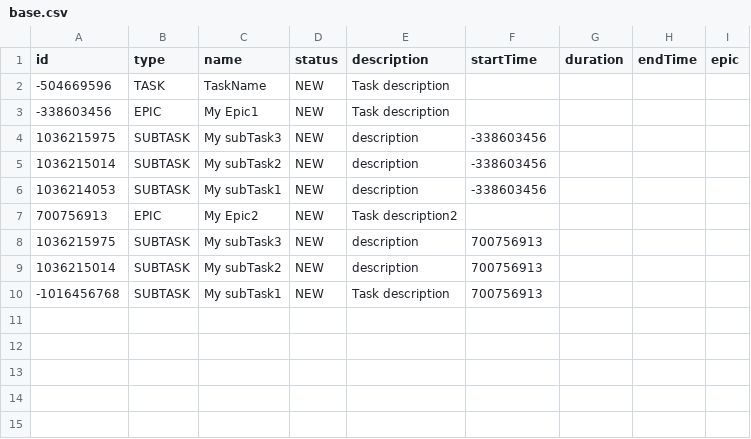
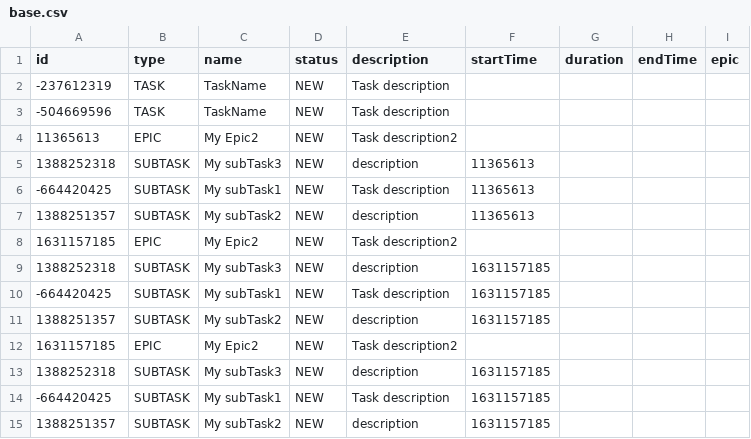
Before and after one commit to DenisMichailoff95/java-kanban, a CSV file: resources/base.csv, drawn as a sheet.

```diff
--- a/resources/base.csv
+++ b/resources/base.csv
@@ -1,10 +1,15 @@
 id,type,name,status,description,startTime,duration,endTime,epic
+-237612319,TASK,TaskName,NEW,Task description,
 -504669596,TASK,TaskName,NEW,Task description,
--338603456,EPIC,My Epic1,NEW,Task description,
-1036215975,SUBTASK,My subTask3,NEW,description,-338603456
-1036215014,SUBTASK,My subTask2,NEW,description,-338603456
-1036214053,SUBTASK,My subTask1,NEW,description,-338603456
-700756913,EPIC,My Epic2,NEW,Task description2,
-1036215975,SUBTASK,My subTask3,NEW,description,700756913
-1036215014,SUBTASK,My subTask2,NEW,description,700756913
--1016456768,SUBTASK,My subTask1,NEW,Task description,700756913
+11365613,EPIC,My Epic2,NEW,Task description2,
+1388252318,SUBTASK,My subTask3,NEW,description,11365613
+-664420425,SUBTASK,My subTask1,NEW,Task description,11365613
+1388251357,SUBTASK,My subTask2,NEW,description,11365613
+1631157185,EPIC,My Epic2,NEW,Task description2,
+1388252318,SUBTASK,My subTask3,NEW,description,1631157185
+-664420425,SUBTASK,My subTask1,NEW,Task description,1631157185
+1388251357,SUBTASK,My subTask2,NEW,description,1631157185
+1631157185,EPIC,My Epic2,NEW,Task description2,
+1388252318,SUBTASK,My subTask3,NEW,description,1631157185
+-664420425,SUBTASK,My subTask1,NEW,Task description,1631157185
+1388251357,SUBTASK,My subTask2,NEW,description,1631157185
```
Also changed, not shown: 1 other file.
